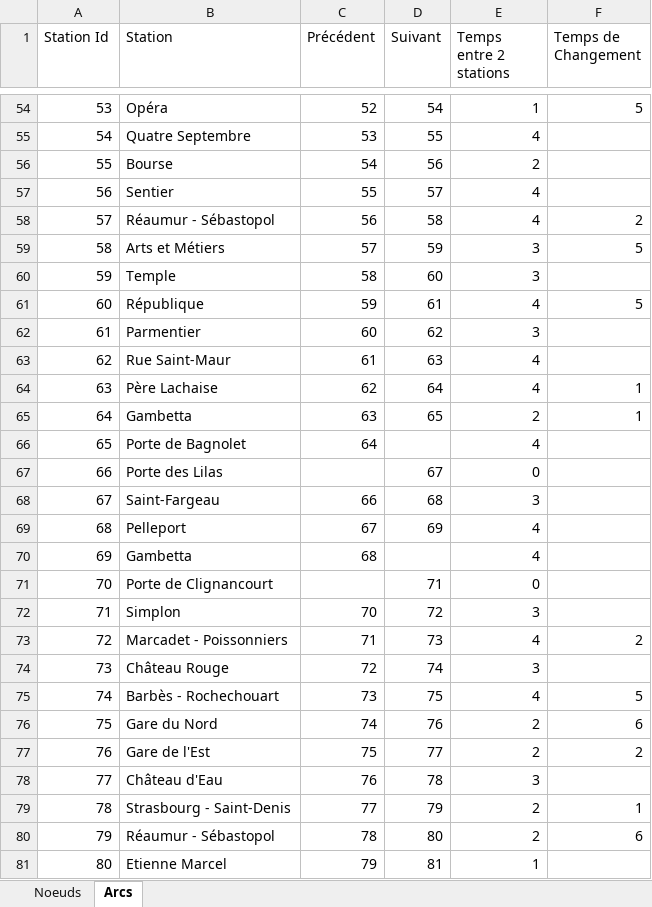
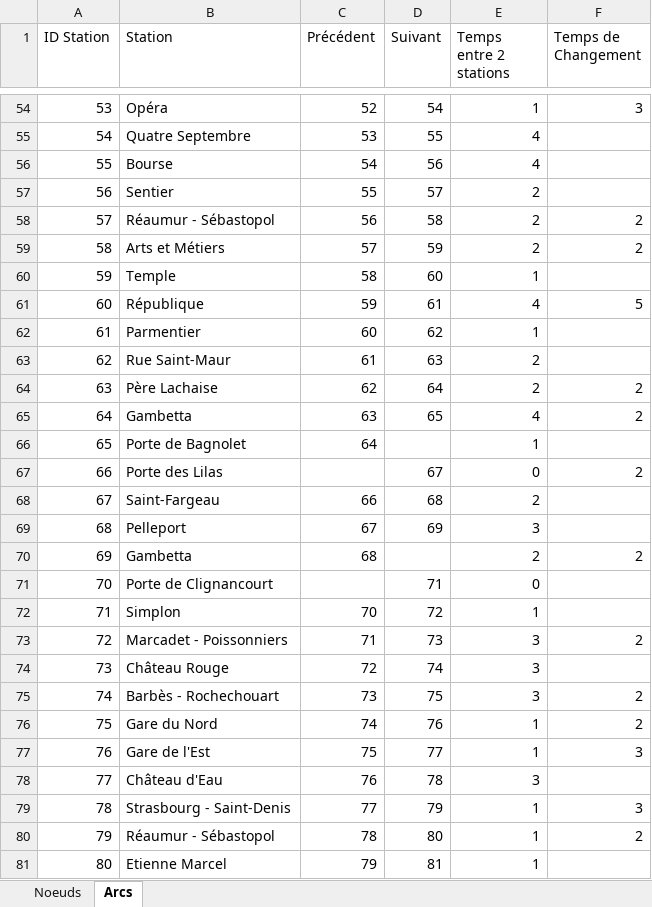
Before and after one commit to thomasdgn/Projet_PSI_DELAROCHE_DEGARDIN_DARMON, an Excel workbook: MetroParis.xlsx, sheet Arcs, drawn as a sheet; only a part is shown, gaps mark what is left out; values as stored, in another font and other column widths than the file's, no cell formats; the diff covers the shown part only; the diff names each change by its address in the sheet, - before the commit and + after, or states it on an @@ line.

Commit message:
Changement d'Excel 'MetroParis'

```diff
--- a/MetroParis.xlsx (sheet Arcs)
+++ b/MetroParis.xlsx (sheet Arcs)
@@ column A (ID Station) renumbered in row 1 @@
-F54 (Temps de Changement): 5
+F54 (Temps de Changement): 3
-E56 (Temps entre 2 stations): 2
+E56 (Temps entre 2 stations): 4
-E57:E58 (Temps entre 2 stations): 4
+E57:E58 (Temps entre 2 stations): 2
-E59 (Temps entre 2 stations): 3
+E59 (Temps entre 2 stations): 2
-F59 (Temps de Changement): 5
+F59 (Temps de Changement): 2
-E60 (Temps entre 2 stations): 3
+E60 (Temps entre 2 stations): 1
-E62 (Temps entre 2 stations): 3
+E62 (Temps entre 2 stations): 1
-E63:E64 (Temps entre 2 stations): 4
+E63:E64 (Temps entre 2 stations): 2
-F64:F65 (Temps de Changement): 1
+F64:F65 (Temps de Changement): 2
-E65 (Temps entre 2 stations): 2
+E65 (Temps entre 2 stations): 4
-E66 (Temps entre 2 stations): 4
+E66 (Temps entre 2 stations): 1
-F67 (Temps de Changement): (empty)
+F67 (Temps de Changement): 2
-E68 (Temps entre 2 stations): 3
+E68 (Temps entre 2 stations): 2
-E69 (Temps entre 2 stations): 4
+E69 (Temps entre 2 stations): 3
-E70 (Temps entre 2 stations): 4
+E70 (Temps entre 2 stations): 2
-F70 (Temps de Changement): (empty)
+F70 (Temps de Changement): 2
-E72 (Temps entre 2 stations): 3
+E72 (Temps entre 2 stations): 1
-E73 (Temps entre 2 stations): 4
+E73 (Temps entre 2 stations): 3
-E75 (Temps entre 2 stations): 4
+E75 (Temps entre 2 stations): 3
-F75 (Temps de Changement): 5
+F75 (Temps de Changement): 2
-E76:E77 (Temps entre 2 stations): 2
+E76:E77 (Temps entre 2 stations): 1
-F76 (Temps de Changement): 6
+F76 (Temps de Changement): 2
-F77 (Temps de Changement): 2
+F77 (Temps de Changement): 3
-E79:E80 (Temps entre 2 stations): 2
+E79:E80 (Temps entre 2 stations): 1
-F79 (Temps de Changement): 1
+F79 (Temps de Changement): 3
-F80 (Temps de Changement): 6
+F80 (Temps de Changement): 2
```
Also changed, not shown: 1 removed row and 281 edited cells elsewhere in this sheet, cell formats, formulas that keep their value.
